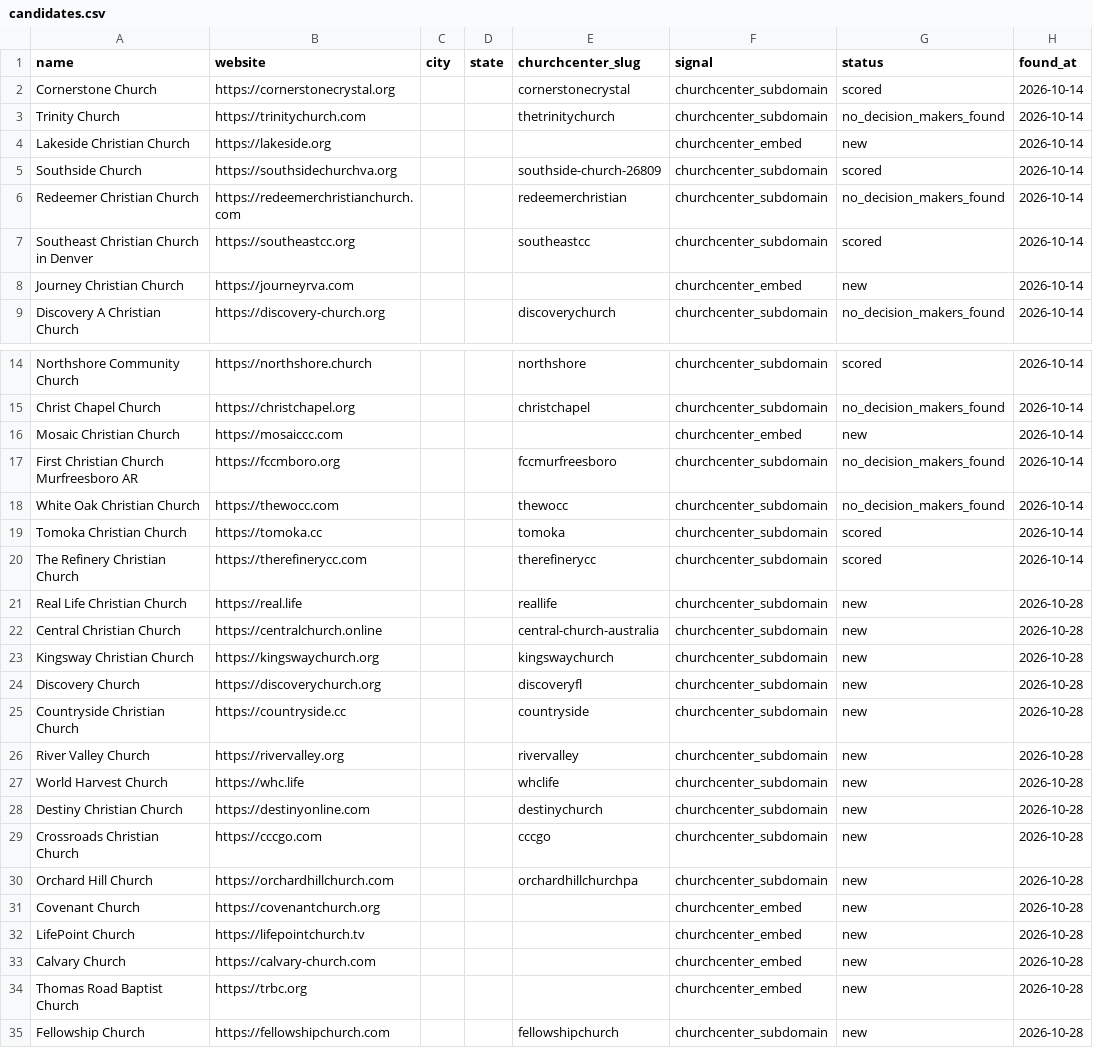
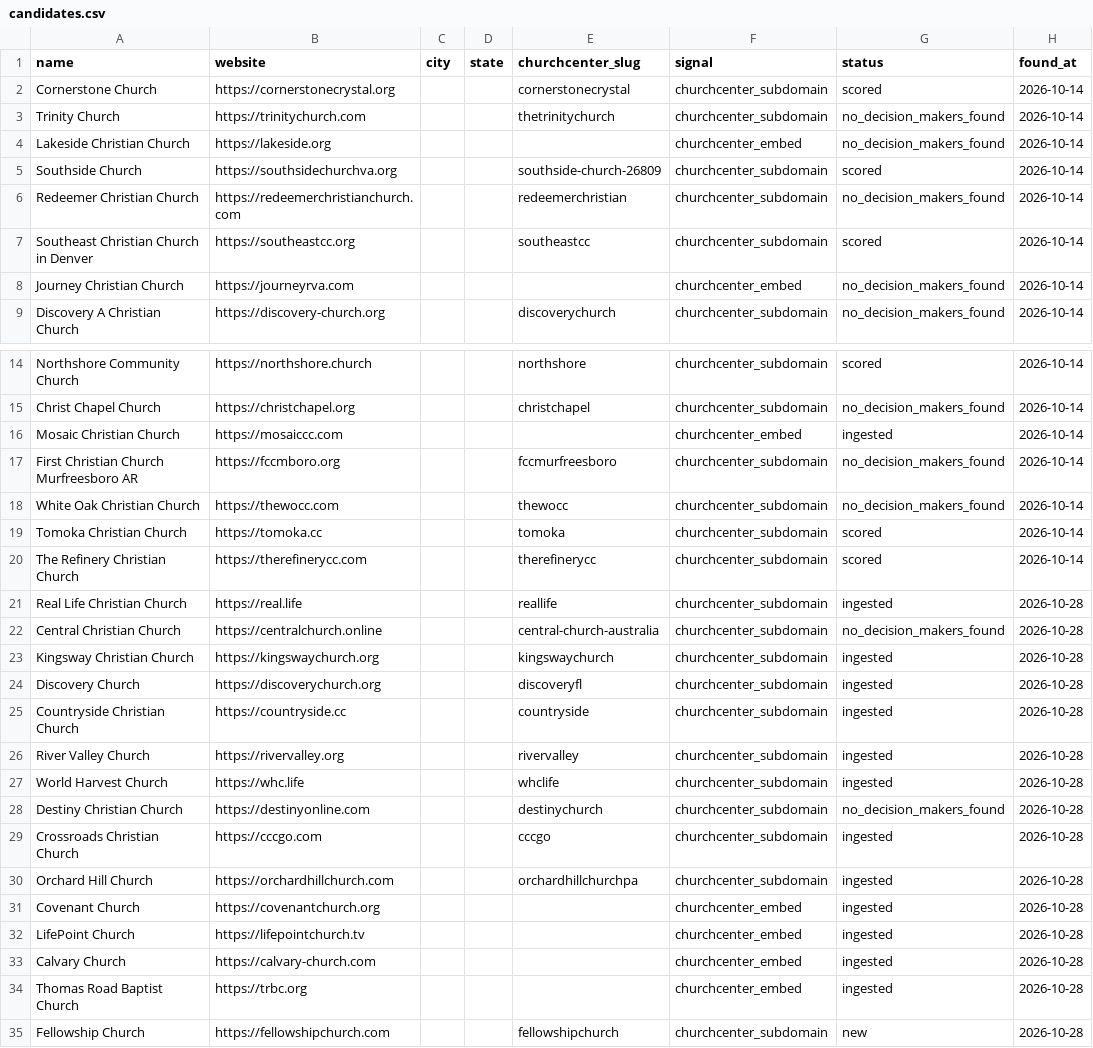
Before and after one commit to Polymer-Design/sales-cold-outreach, a CSV file: data/leads/churches/candidates.csv, drawn as a sheet; only a part is shown, gaps mark what is left out.

```diff
--- a/data/leads/churches/candidates.csv
+++ b/data/leads/churches/candidates.csv
@@ -3,3 +3,3 @@ Cornerstone Church,https://cornerstonecrystal.org,,,cornerstonecrystal,churchcen
 Trinity Church,https://trinitychurch.com,,,thetrinitychurch,churchcenter_subdomain,no_decision_makers_found,2026-10-14
-Lakeside Christian Church,https://lakeside.org,,,,churchcenter_embed,new,2026-10-14
+Lakeside Christian Church,https://lakeside.org,,,,churchcenter_embed,no_decision_makers_found,2026-10-14
 Southside Church,https://southsidechurchva.org,,,southside-church-26809,churchcenter_subdomain,scored,2026-10-14
@@ -7,3 +7,3 @@ Redeemer Christian Church,https://redeemerchristianchurch.com,,,redeemerchristia
 Southeast Christian Church in Denver,https://southeastcc.org,,,southeastcc,churchcenter_subdomain,scored,2026-10-14
-Journey Christian Church,https://journeyrva.com,,,,churchcenter_embed,new,2026-10-14
+Journey Christian Church,https://journeyrva.com,,,,churchcenter_embed,no_decision_makers_found,2026-10-14
 Discovery A Christian Church,https://discovery-church.org,,,discoverychurch,churchcenter_subdomain,no_decision_makers_found,2026-10-14
@@ -15,3 +15,3 @@ Northshore Community Church,https://northshore.church,,,northshore,churchcenter_
 Christ Chapel Church,https://christchapel.org,,,christchapel,churchcenter_subdomain,no_decision_makers_found,2026-10-14
-Mosaic Christian Church,https://mosaiccc.com,,,,churchcenter_embed,new,2026-10-14
+Mosaic Christian Church,https://mosaiccc.com,,,,churchcenter_embed,ingested,2026-10-14
 First Christian Church Murfreesboro AR,https://fccmboro.org,,,fccmurfreesboro,churchcenter_subdomain,no_decision_makers_found,2026-10-14
@@ -20,16 +20,16 @@ Tomoka Christian Church,https://tomoka.cc,,,tomoka,churchcenter_subdomain,scored
 The Refinery Christian Church,https://therefinerycc.com,,,therefinerycc,churchcenter_subdomain,scored,2026-10-14
-Real Life Christian Church,https://real.life,,,reallife,churchcenter_subdomain,new,2026-10-28
-Central Christian Church,https://centralchurch.online,,,central-church-australia,churchcenter_subdomain,new,2026-10-28
-Kingsway Christian Church,https://kingswaychurch.org,,,kingswaychurch,churchcenter_subdomain,new,2026-10-28
-Discovery Church,https://discoverychurch.org,,,discoveryfl,churchcenter_subdomain,new,2026-10-28
-Countryside Christian Church,https://countryside.cc,,,countryside,churchcenter_subdomain,new,2026-10-28
-River Valley Church,https://rivervalley.org,,,rivervalley,churchcenter_subdomain,new,2026-10-28
-World Harvest Church,https://whc.life,,,whclife,churchcenter_subdomain,new,2026-10-28
-Destiny Christian Church,https://destinyonline.com,,,destinychurch,churchcenter_subdomain,new,2026-10-28
-Crossroads Christian Church,https://cccgo.com,,,cccgo,churchcenter_subdomain,new,2026-10-28
-Orchard Hill Church,https://orchardhillchurch.com,,,orchardhillchurchpa,churchcenter_subdomain,new,2026-10-28
-Covenant Church,https://covenantchurch.org,,,,churchcenter_embed,new,2026-10-28
-LifePoint Church,https://lifepointchurch.tv,,,,churchcenter_embed,new,2026-10-28
-Calvary Church,https://calvary-church.com,,,,churchcenter_embed,new,2026-10-28
-Thomas Road Baptist Church,https://trbc.org,,,,churchcenter_embed,new,2026-10-28
+Real Life Christian Church,https://real.life,,,reallife,churchcenter_subdomain,ingested,2026-10-28
+Central Christian Church,https://centralchurch.online,,,central-church-australia,churchcenter_subdomain,no_decision_makers_found,2026-10-28
+Kingsway Christian Church,https://kingswaychurch.org,,,kingswaychurch,churchcenter_subdomain,ingested,2026-10-28
+Discovery Church,https://discoverychurch.org,,,discoveryfl,churchcenter_subdomain,ingested,2026-10-28
+Countryside Christian Church,https://countryside.cc,,,countryside,churchcenter_subdomain,ingested,2026-10-28
+River Valley Church,https://rivervalley.org,,,rivervalley,churchcenter_subdomain,ingested,2026-10-28
+World Harvest Church,https://whc.life,,,whclife,churchcenter_subdomain,ingested,2026-10-28
+Destiny Christian Church,https://destinyonline.com,,,destinychurch,churchcenter_subdomain,no_decision_makers_found,2026-10-28
+Crossroads Christian Church,https://cccgo.com,,,cccgo,churchcenter_subdomain,ingested,2026-10-28
+Orchard Hill Church,https://orchardhillchurch.com,,,orchardhillchurchpa,churchcenter_subdomain,ingested,2026-10-28
+Covenant Church,https://covenantchurch.org,,,,churchcenter_embed,ingested,2026-10-28
+LifePoint Church,https://lifepointchurch.tv,,,,churchcenter_embed,ingested,2026-10-28
+Calvary Church,https://calvary-church.com,,,,churchcenter_embed,ingested,2026-10-28
+Thomas Road Baptist Church,https://trbc.org,,,,churchcenter_embed,ingested,2026-10-28
 Fellowship Church,https://fellowshipchurch.com,,,fellowshipchurch,churchcenter_subdomain,new,2026-10-28
```
Also changed, not shown: 1 other file.
